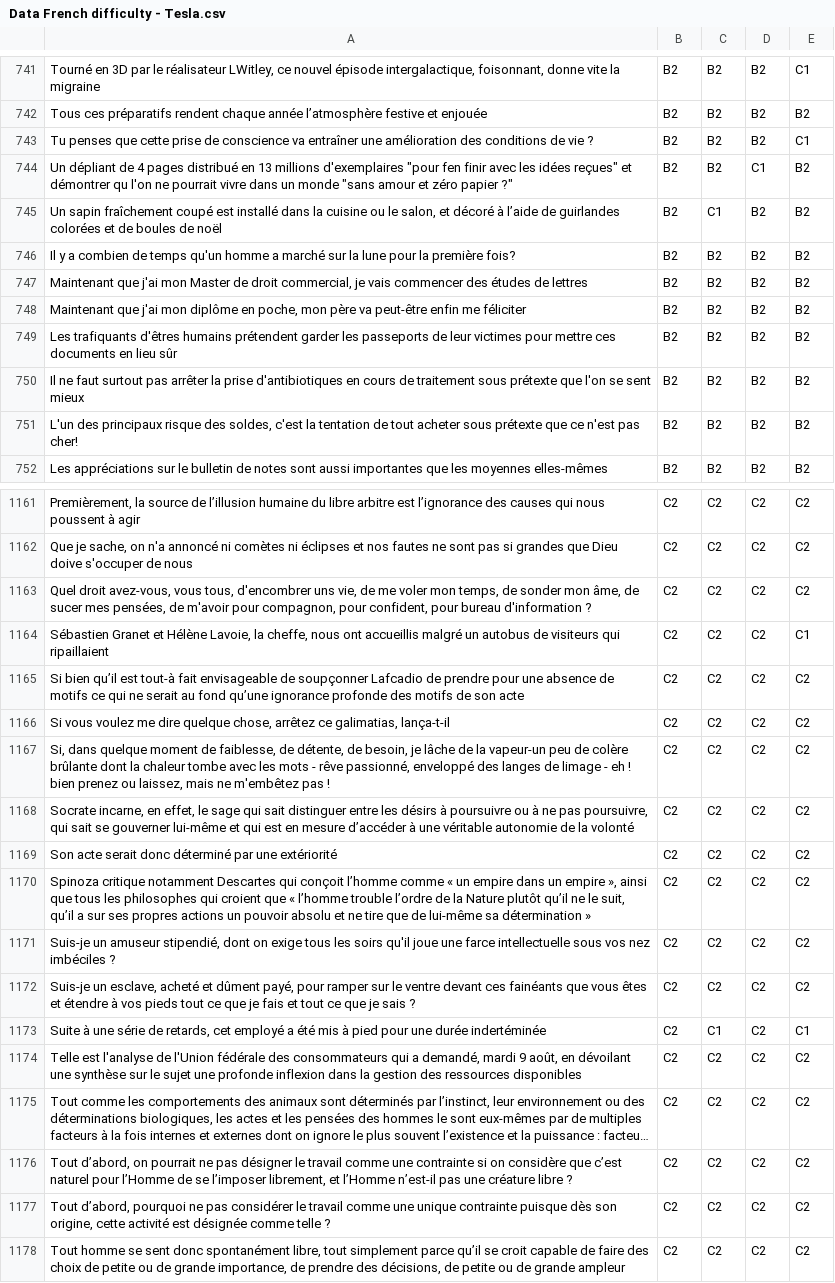
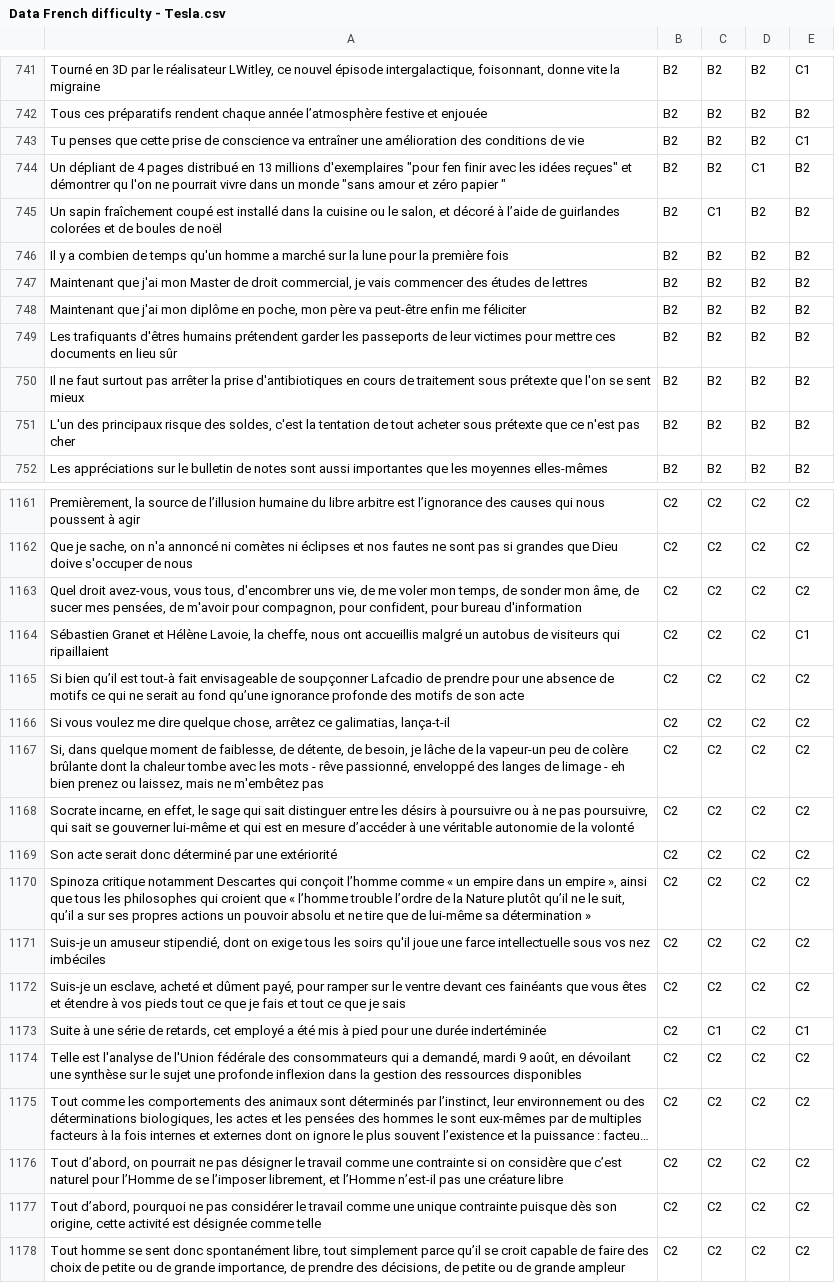
Before and after one commit to TetraFaal/Big-Scale-Analytics-2021-Tesla, a CSV file: Data/Data French difficulty - Tesla.csv, drawn as a sheet; only a part is shown, gaps mark what is left out; long unchanged cells end in …; the diff covers the shown part only; the diff names each change by its address in the sheet, - before the commit and + after, or states it on an @@ line.

```diff
--- a/Data/Data French difficulty - Tesla.csv
+++ b/Data/Data French difficulty - Tesla.csv
-A743: …de vie ?
+A743: …de vie
-A744: …zéro papier ?"
+A744: …zéro papier "
-A746: …la première fois?
+A746: …la première fois
-A751: …n'est pas cher!
+A751: …n'est pas cher
-A1163: …bureau d'information ?
+A1163: …bureau d'information
-A1167: …- eh ! bien prenez ou laissez, mais ne m'embêtez pas !
+A1167: …- eh bien prenez ou laissez, mais ne m'embêtez pas
-A1171: …nez imbéciles ?
+A1171: …nez imbéciles
-A1172: …je sais ?
+A1172: …je sais
-A1176: …créature libre ?
+A1176: …créature libre
-A1177: …comme telle ?
+A1177: …comme telle
```
Also changed, not shown: 81 edited cells elsewhere in this file.
